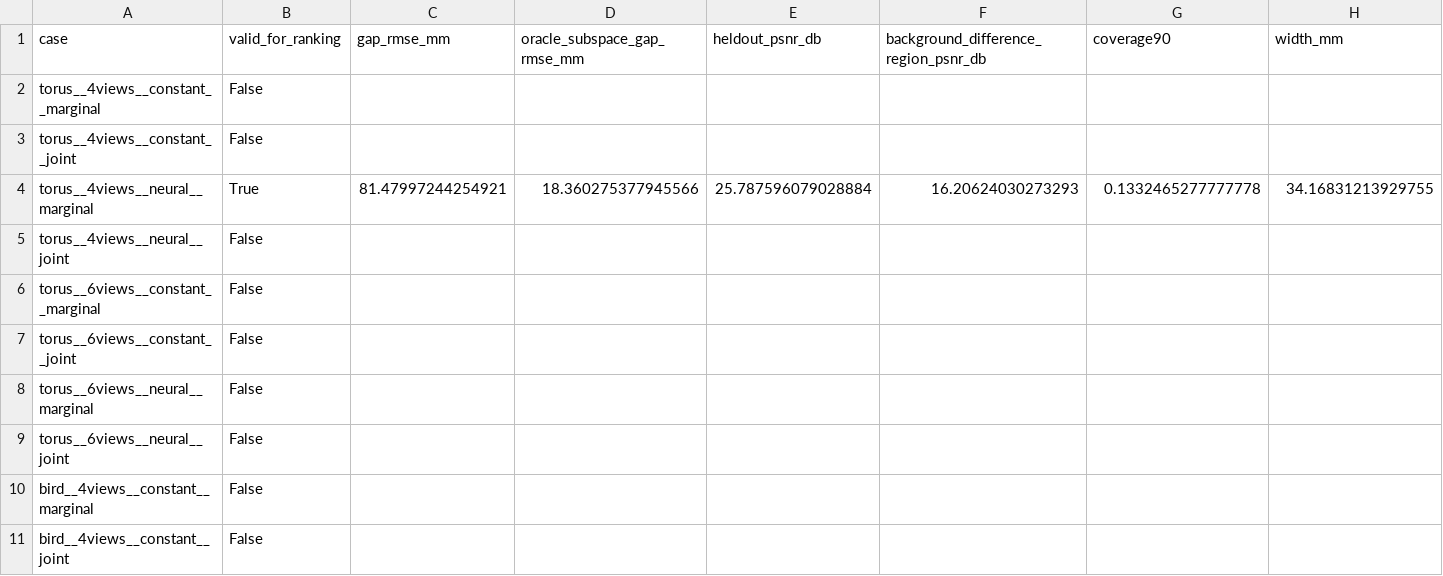
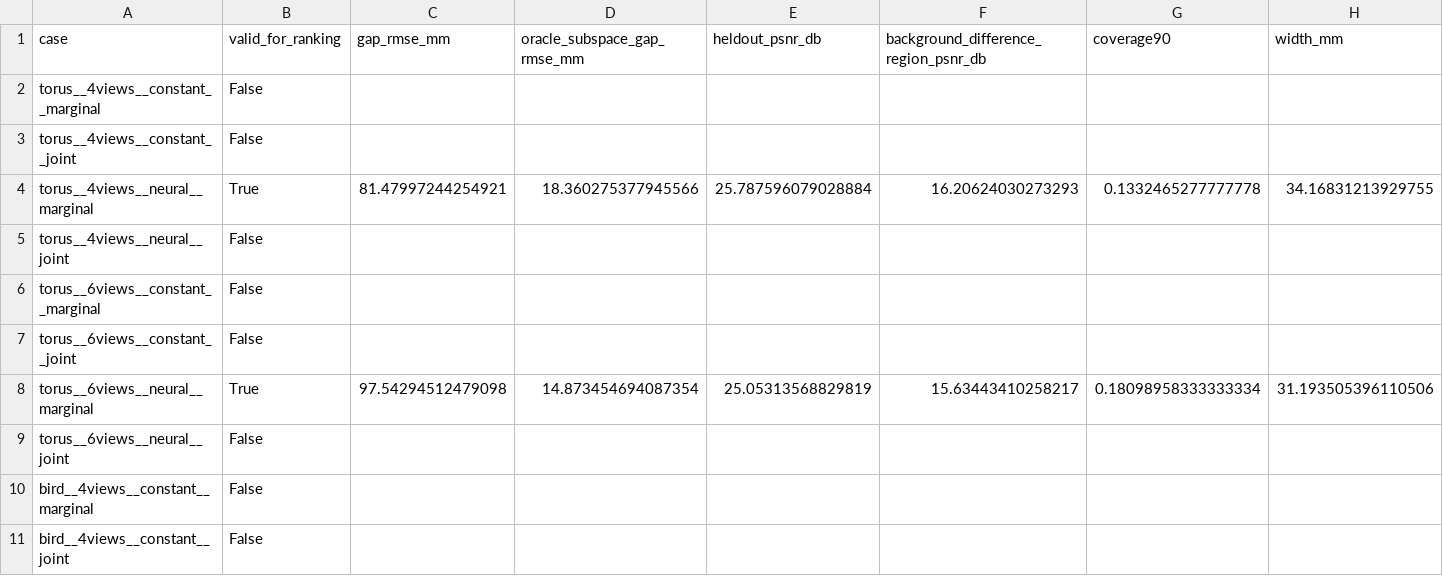
Before and after one commit to mohsenkhadem1/physgauss-sde, a CSV file: examples/pacnerf-sparse/comparison.csv, drawn as a sheet; only a part is shown; the diff covers the shown part only; the diff names each change by its address in the sheet, - before the commit and + after, or states it on an @@ line.

Commit message:
Publish second PAC result and replay complete force posterior moments

```diff
--- a/examples/pacnerf-sparse/comparison.csv
+++ b/examples/pacnerf-sparse/comparison.csv
-B8 (valid_for_ranking): False
+B8 (valid_for_ranking): True
-C8 (gap_rmse_mm): (empty)
+C8 (gap_rmse_mm): 97.54294512479098
-D8 (oracle_subspace_gap_rmse_mm): (empty)
+D8 (oracle_subspace_gap_rmse_mm): 14.873454694087354
-E8 (heldout_psnr_db): (empty)
+E8 (heldout_psnr_db): 25.05313568829819
-F8: (empty)
+F8: 15.63443410258217
-G8 (coverage90): (empty)
+G8 (coverage90): 0.18098958333333334
-H8 (width_mm): (empty)
+H8 (width_mm): 31.193505396110506
```
Also changed, not shown: 4 edited cells elsewhere in this file, 24 other files.
